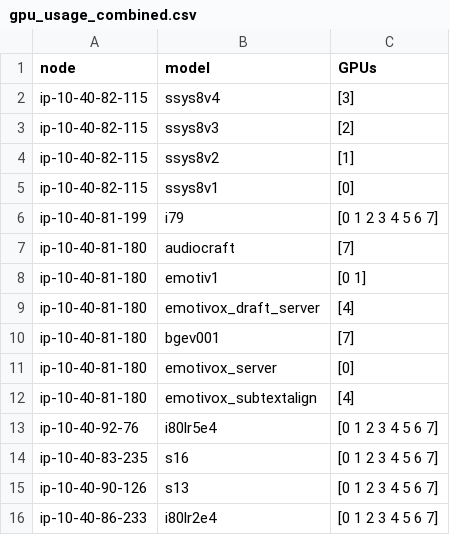
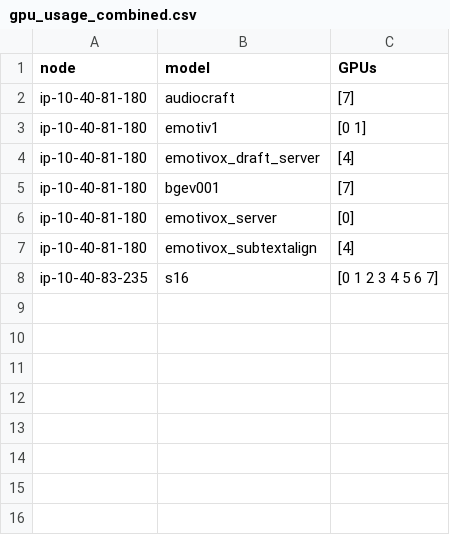
Before and after one commit to matthew-hippocratic/cluster_visualization, a CSV file: gpu_usage_combined.csv, drawn as a sheet; the diff names each change by its address in the sheet, - before the commit and + after, or states it on an @@ line.

Commit message:
fix removal of old node info files

```diff
--- a/gpu_usage_combined.csv
+++ b/gpu_usage_combined.csv
-row 2: ip-10-40-82-115 | ssys8v4 | [3]
-row 3: ip-10-40-82-115 | ssys8v3 | [2]
-row 4: ip-10-40-82-115 | ssys8v2 | [1]
-row 5: ip-10-40-82-115 | ssys8v1 | [0]
-row 6: ip-10-40-81-199 | i79 | [0 1 2 3 4 5 6 7]
-row 13: ip-10-40-92-76 | i80lr5e4 | [0 1 2 3 4 5 6 7]
-row 15: ip-10-40-90-126 | s13 | [0 1 2 3 4 5 6 7]
-row 16: ip-10-40-86-233 | i80lr2e4 | [0 1 2 3 4 5 6 7]
```
Also changed, not shown: 9 other files.
